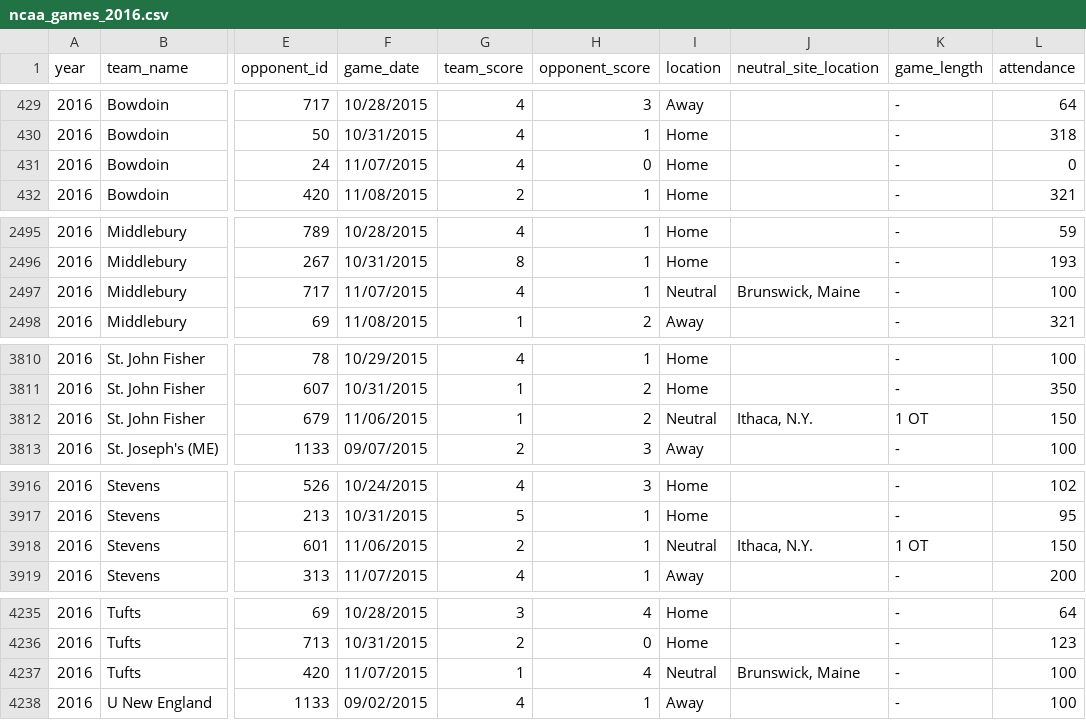
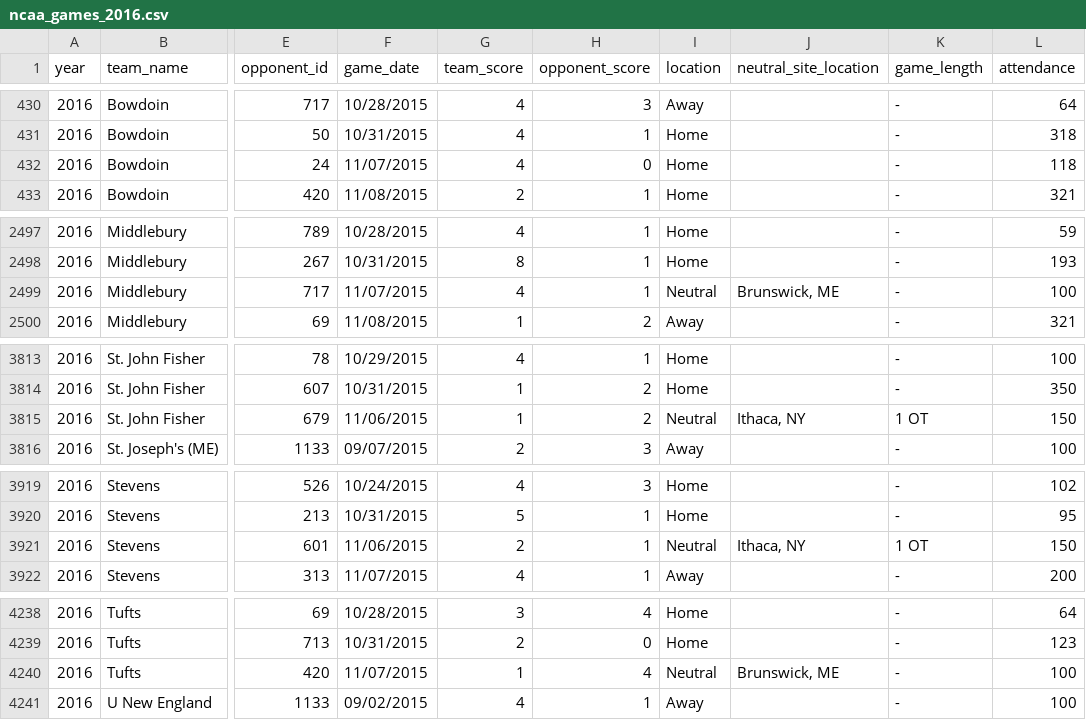
Before and after one commit to octonion/field_hockey, a CSV file: csv/ncaa_games_2016.csv, drawn as a sheet; only a part is shown, gaps mark what is left out; addresses are those after the commit; the diff covers the shown part only; the diff names each change by its address in the sheet, - before the commit and + after, or states it on an @@ line.

```diff
--- a/csv/ncaa_games_2016.csv
+++ b/csv/ncaa_games_2016.csv
-L432 (attendance): 0
+L432 (attendance): 118
-J2499 (neutral_site_location): Brunswick, Maine
+J2499 (neutral_site_location): Brunswick, ME
-J3815 (neutral_site_location): Ithaca, N.Y.
+J3815 (neutral_site_location): Ithaca, NY
-J3921 (neutral_site_location): Ithaca, N.Y.
+J3921 (neutral_site_location): Ithaca, NY
-J4240 (neutral_site_location): Brunswick, Maine
+J4240 (neutral_site_location): Brunswick, ME
```
Also changed, not shown: 4 added rows and 1 edited cell elsewhere in this file, csv/ncaa_records_2016.csv, 3 other files.
